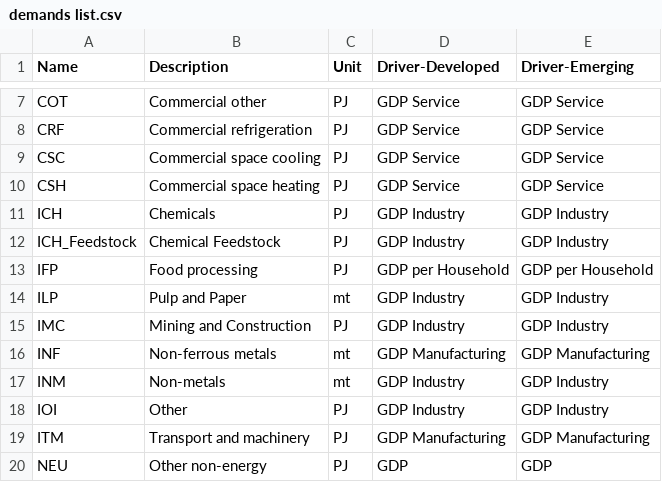
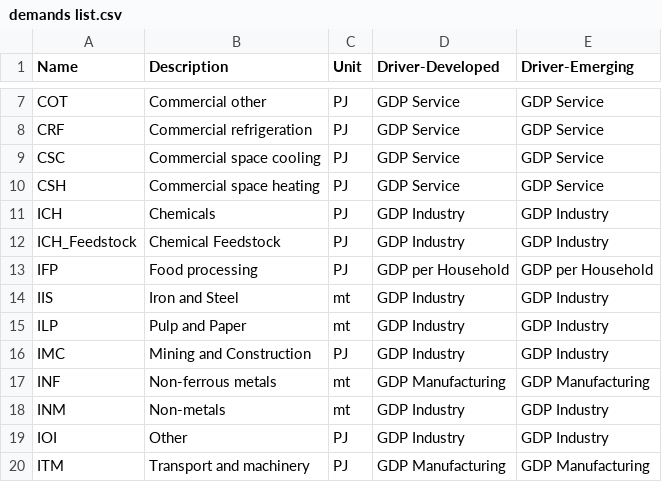
Before and after one commit to kanors-emr/Kinesys-documentation, a CSV file: source/pages/tables/demands list.csv, drawn as a sheet; only a part is shown, gaps mark what is left out; the shorter side is filled out with more unchanged rows; the diff names each change by its address in the sheet, - before the commit and + after, or states it on an @@ line.

Commit message:
no message

```diff
--- a/source/pages/tables/demands list.csv
+++ b/source/pages/tables/demands list.csv
+row 14: IIS | Iron and Steel | mt | GDP Industry | GDP Industry
```
